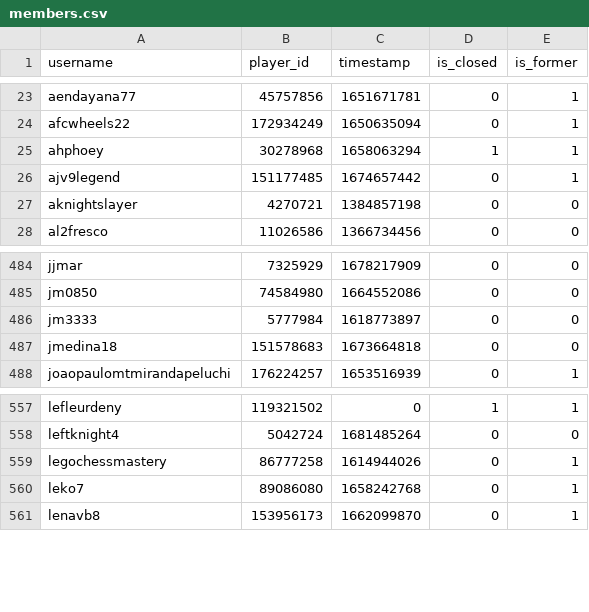
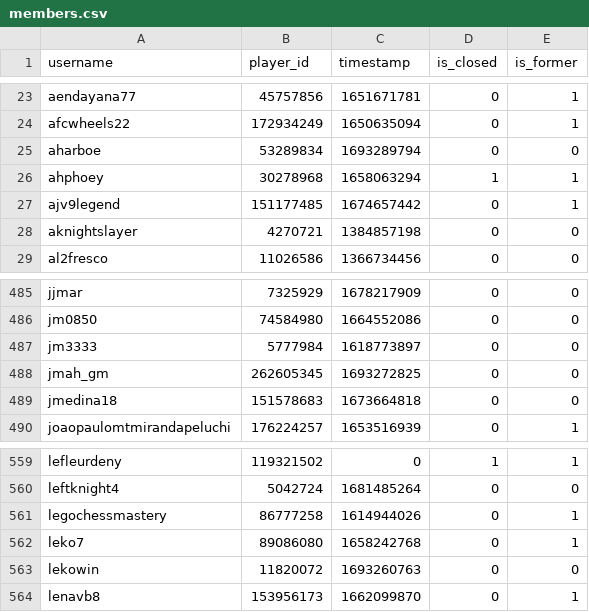
Before and after one commit to Sootopolis/tgbe-tools, a CSV file: members.csv, drawn as a sheet; only a part is shown, gaps mark what is left out; the diff names each change by its address in the sheet, - before the commit and + after, or states it on an @@ line.

```diff
--- a/members.csv
+++ b/members.csv
+row 25: aharboe | 53289834 | 1693289794 | 0 | 0
+row 488: jmah_gm | 262605345 | 1693272825 | 0 | 0
+row 563: lekowin | 11820072 | 1693260763 | 0 | 0
```
Also changed, not shown: scanned.csv.
